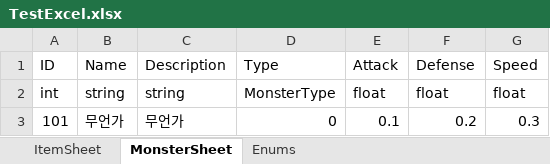
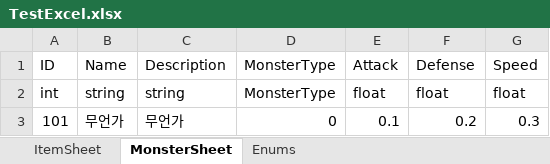
Before and after one commit to 1suyb/DataParser, an Excel workbook: CSVParser/Assets/ExceltoSO/TestExcel.xlsx, sheet MonsterSheet, drawn as a sheet; values as stored, in another font and other column widths than the file's, no borders; the diff names each change by its address in the sheet, - before the commit and + after, or states it on an @@ line.

```diff
--- a/CSVParser/Assets/ExceltoSO/TestExcel.xlsx (sheet MonsterSheet)
+++ b/CSVParser/Assets/ExceltoSO/TestExcel.xlsx (sheet MonsterSheet)
-D1: Type
+D1: MonsterType
```
Also changed, not shown: sheet ItemSheet, 8 other files.
